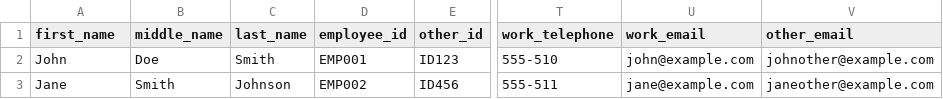
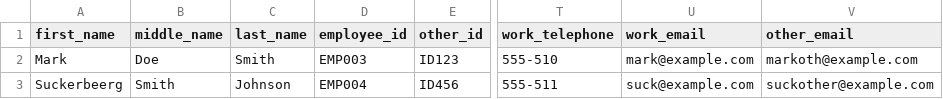
Before and after one commit to Chanaka-IG/OSAutomation, a CSV file: importData.csv, drawn as a sheet; only a part is shown, gaps mark what is left out; the diff names each change by its address in the sheet, - before the commit and + after, or states it on an @@ line.

```diff
--- a/importData.csv
+++ b/importData.csv
-A2 (first_name): John
+A2 (first_name): Mark
-D2 (employee_id): EMP001
+D2 (employee_id): EMP003
-U2 (work_email): john@example.com
+U2 (work_email): mark@example.com
-V2 (other_email): johnother@example.com
+V2 (other_email): markoth@example.com
-A3 (first_name): Jane
+A3 (first_name): Suckerbeerg
-D3 (employee_id): EMP002
+D3 (employee_id): EMP004
-U3 (work_email): jane@example.com
+U3 (work_email): suck@example.com
-V3 (other_email): janeother@example.com
+V3 (other_email): suckother@example.com
```
Also changed, not shown: 15 other files.
